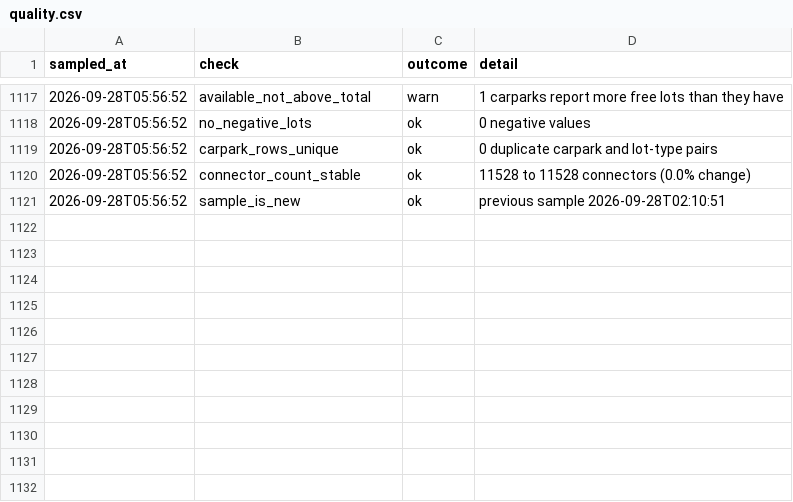
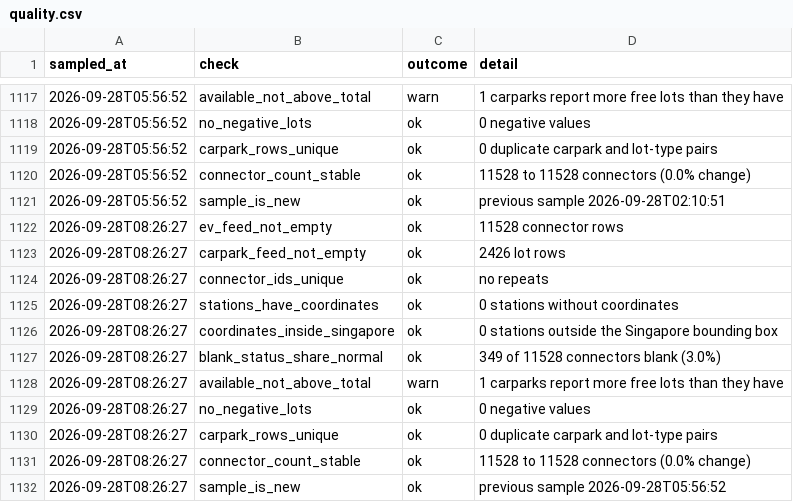
Before and after one commit to dhananajay-777/Singapore-EV-charging-Grid-predictor, a CSV file: data/utilisation/quality.csv, drawn as a sheet; only a part is shown, gaps mark what is left out; the diff names each change by its address in the sheet, - before the commit and + after, or states it on an @@ line.

Commit message:
sample 2026-09-28 08:26 SGT

```diff
--- a/data/utilisation/quality.csv
+++ b/data/utilisation/quality.csv
+row 1122: 2026-09-28T08:26:27 | ev_feed_not_empty | ok | 11528 connector rows
+row 1123: 2026-09-28T08:26:27 | carpark_feed_not_empty | ok | 2426 lot rows
+row 1124: 2026-09-28T08:26:27 | connector_ids_unique | ok | no repeats
+row 1125: 2026-09-28T08:26:27 | stations_have_coordinates | ok | 0 stations without coordinates
+row 1126: 2026-09-28T08:26:27 | coordinates_inside_singapore | ok | 0 stations outside the Singapore bounding box
+row 1127: 2026-09-28T08:26:27 | blank_status_share_normal | ok | 349 of 11528 connectors blank (3.0%)
+row 1128: 2026-09-28T08:26:27 | available_not_above_total | warn | 1 carparks report more free lots than they have
+row 1129: 2026-09-28T08:26:27 | no_negative_lots | ok | 0 negative values
+row 1130: 2026-09-28T08:26:27 | carpark_rows_unique | ok | 0 duplicate carpark and lot-type pairs
+row 1131: 2026-09-28T08:26:27 | connector_count_stable | ok | 11528 to 11528 connectors (0.0% change)
+row 1132: 2026-09-28T08:26:27 | sample_is_new | ok | previous sample 2026-09-28T05:56:52
```
Also changed, not shown: data/utilisation/network.csv, 5 other files.
